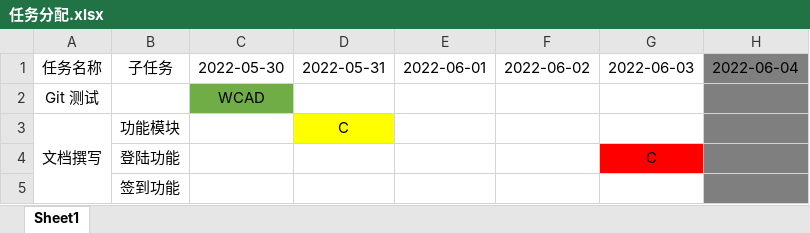
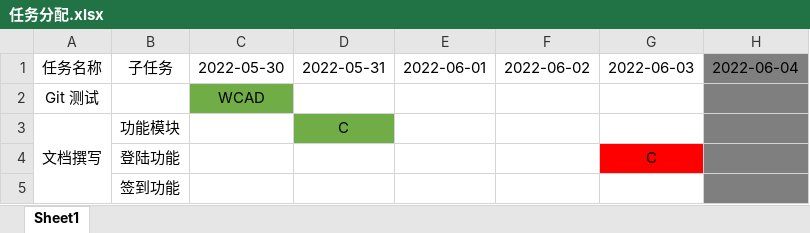
Before and after one commit to wjceizo/Undesigned-programe, an Excel workbook: 任务分配.xlsx, sheet Sheet1, drawn as a sheet; only a part is shown; values as stored, in another font and other column widths than the file's, no borders; the diff names each change by its address in the sheet, - before the commit and + after, or states it on an @@ line.

Commit message:
Add files via upload

```diff
--- a/任务分配.xlsx (sheet Sheet1)
+++ b/任务分配.xlsx (sheet Sheet1)
-D3 fill: #FFFF00
+D3 fill: #70AD47
```
